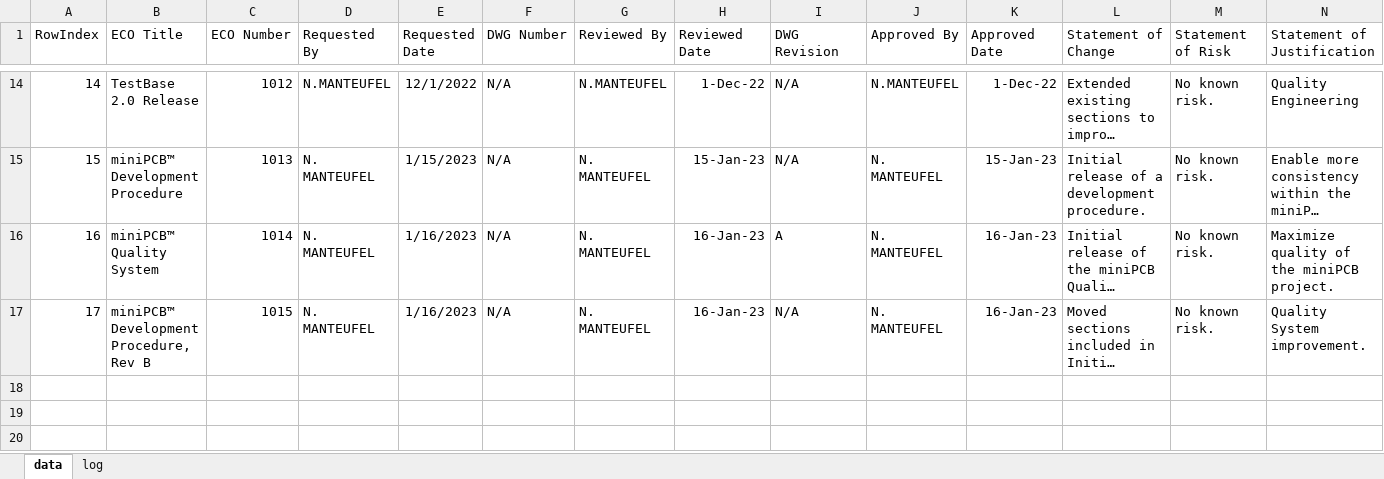
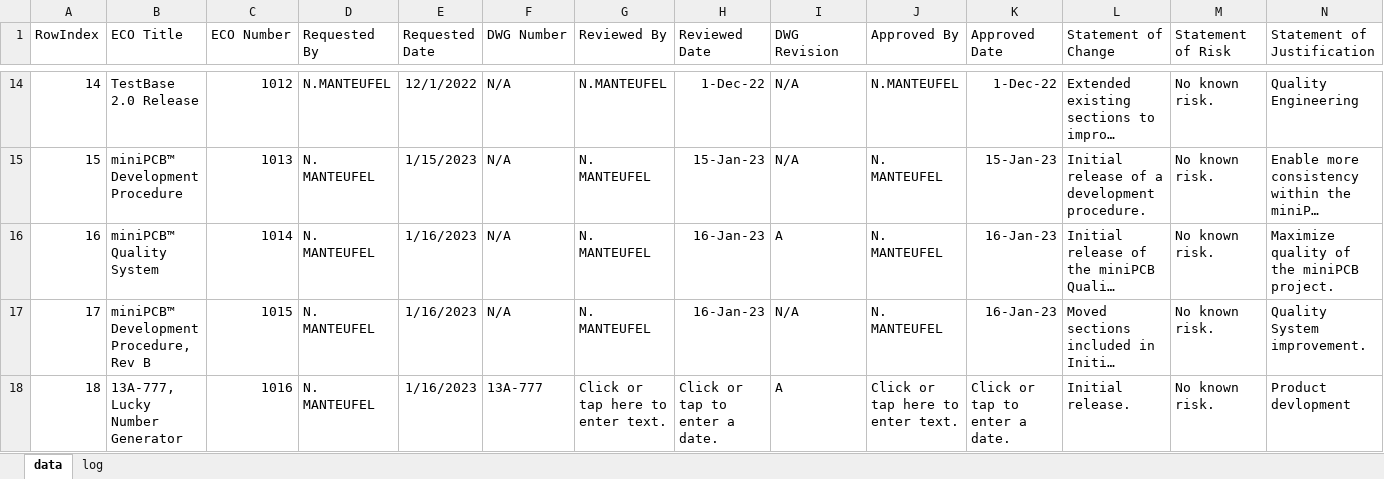
Before and after one commit to miniPCB/EAGLE, an Excel workbook: miniPCB/ENGDOC/ECObase/data/recorddata.xlsx, sheet data, drawn as a sheet; only a part is shown, gaps mark what is left out; long unchanged cells end in …; values as stored, in another font and other column widths than the file's, no borders; rows hold the shown columns only; the diff names each change by its address in the sheet, - before the commit and + after, or states it on an @@ line.

```diff
--- a/miniPCB/ENGDOC/ECObase/data/recorddata.xlsx (sheet data)
+++ b/miniPCB/ENGDOC/ECObase/data/recorddata.xlsx (sheet data)
+row 18: 18 | 13A-777, Lucky Number Generator | 1016 | N. MANTEUFEL | 1/16/2023 | 13A-777 | Click or tap here to enter text. | Click or tap to enter a date. | A | Click or tap here to enter text. | Click or tap to enter a date. | Initial release. | No known risk. | Product devlopment
```
Also changed, not shown: miniPCB/ENGDOC/ECObase/ECObase.xlsm, 11 other files.
